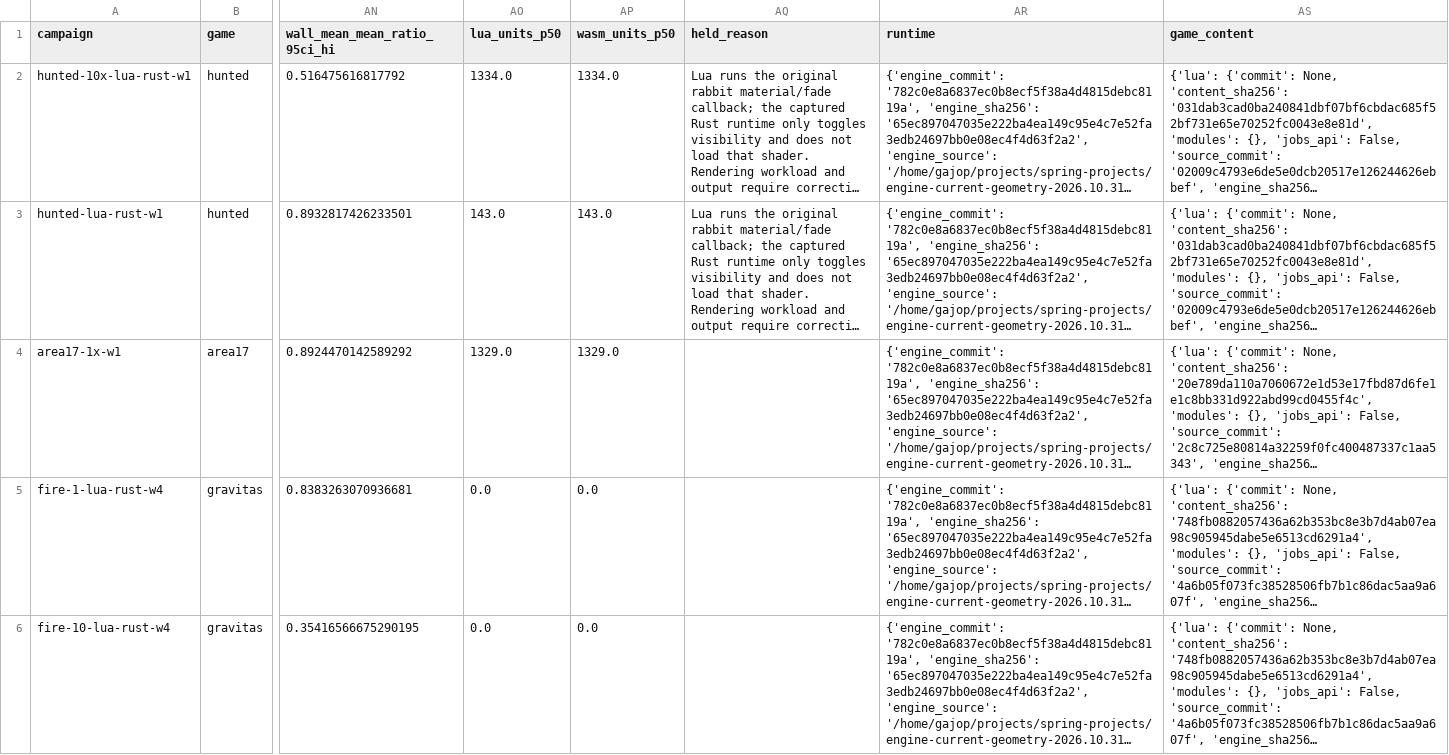
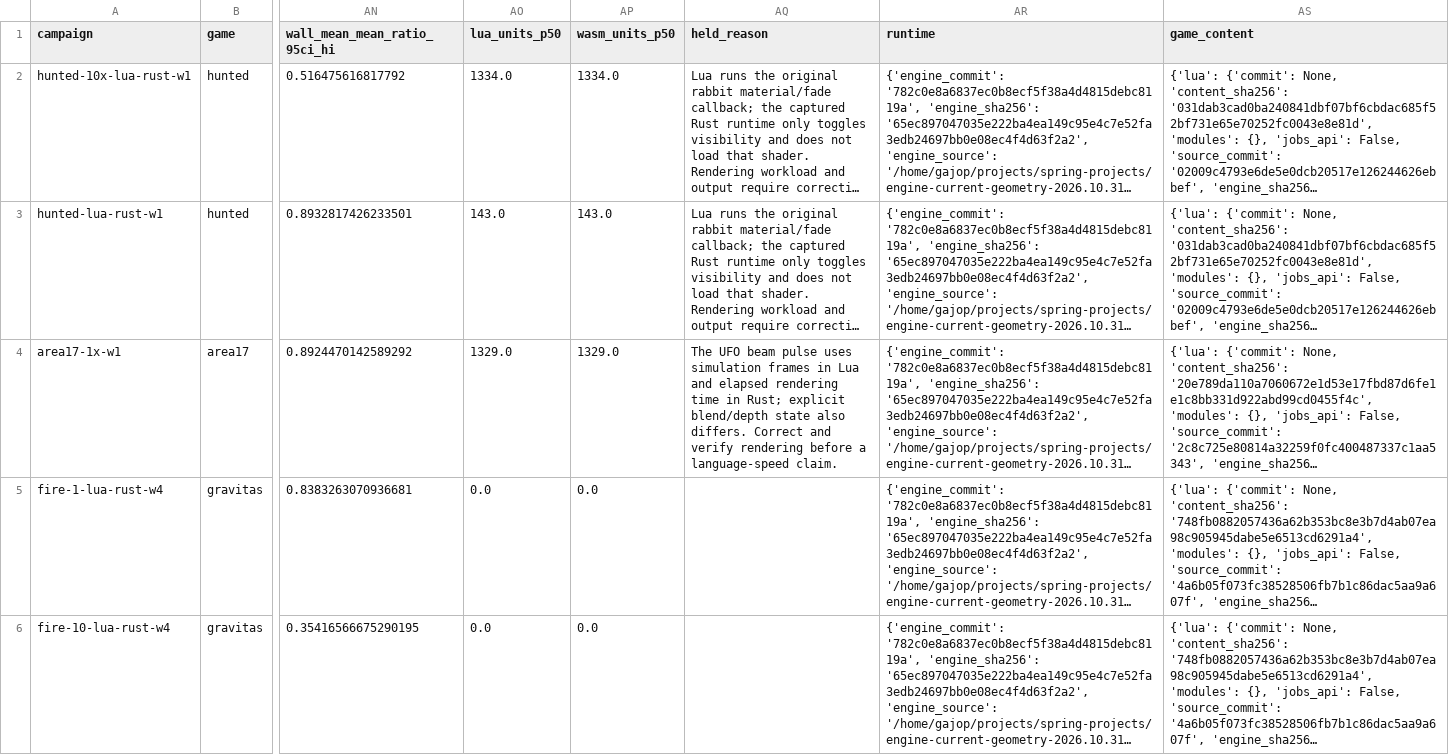
Before and after one commit to gajop/springcabal-dev, a CSV file: docs/benchmarks/2026-10-26/current/language.csv, drawn as a sheet; only a part is shown, gaps mark what is left out; long unchanged cells end in …; the diff names each change by its address in the sheet, - before the commit and + after, or states it on an @@ line.

Commit message:
Hold unequal rendering comparisons and show scoped candidate checks

```diff
--- a/docs/benchmarks/2026-10-26/current/language.csv
+++ b/docs/benchmarks/2026-10-26/current/language.csv
-AQ4 (held_reason): (empty)
+AQ4 (held_reason): The UFO beam pulse uses simulation frames in Lua and elapsed rendering time in Rust; explicit blend/depth state also differs. Correct and verify rendering before a language-speed claim.
```
Also changed, not shown: 24 other files.
